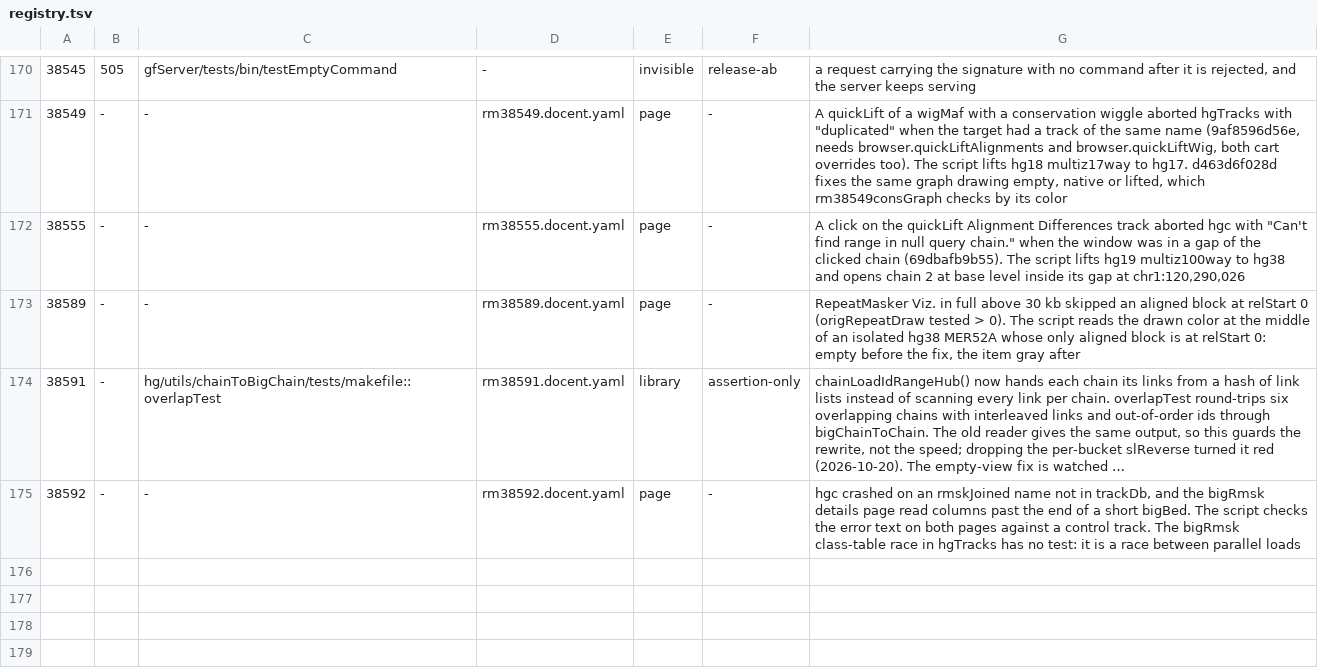
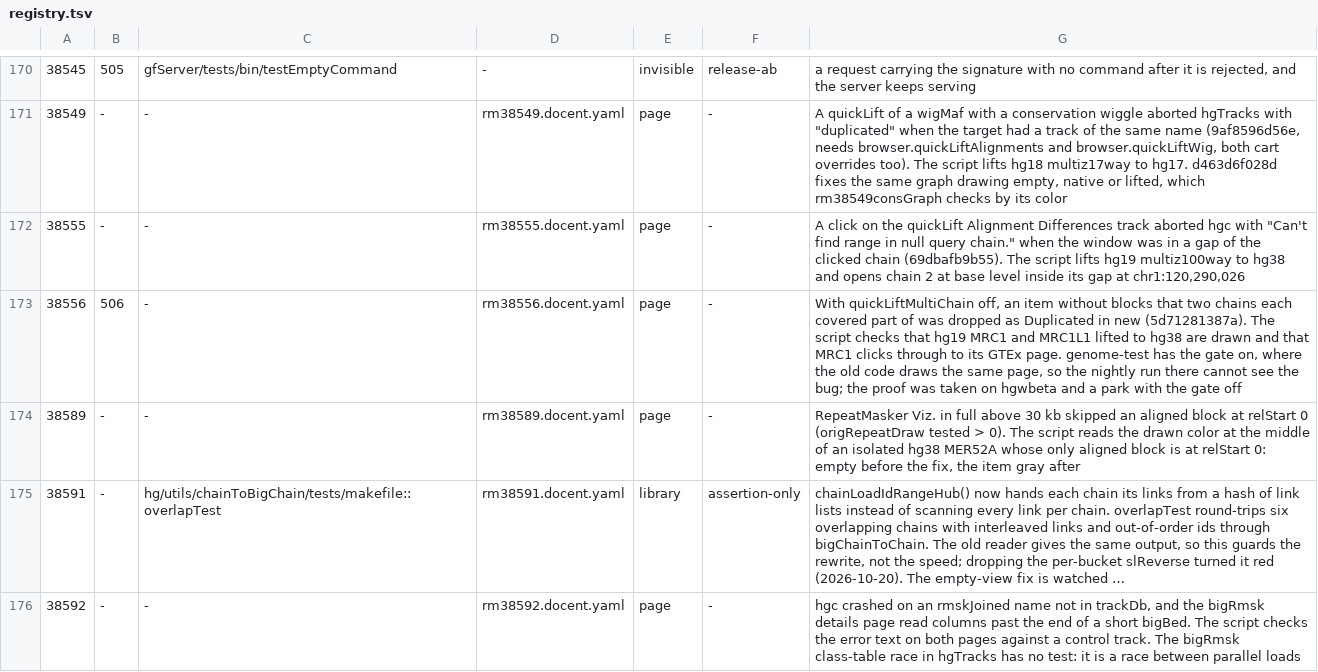
Before and after one commit to ucscGenomeBrowser/kent, a TSV file: src/utils/testRegistry/registry.tsv, drawn as a sheet; only a part is shown, gaps mark what is left out; long unchanged cells end in ….

Commit message:
docent rm38556: hg19 GTEx lifted to hg38 at MRC1 draws MRC1 and MRC1L1 with quickLiftMultiChain off, and MRC1 clicks through to its GTEx page.  Fails on hgwbeta (v505), passes on a park of master with the gate off.  genome-test has the gate on, where the old code draws the same page, so the nightly run there cannot see the bug.  Registry row added, refs #38556

```diff
--- a/src/utils/testRegistry/registry.tsv
+++ b/src/utils/testRegistry/registry.tsv
@@ -172,2 +172,3 @@
 38555	-	-	rm38555.docent.yaml	page	-	A click on the quickLift Alignment Differences track aborted hgc with "Can't find range in null query chain." when the window was in a gap of the clicked chain (69dbafb9b55). The script lifts hg19 multiz100way to hg38 and opens chain 2 at base level inside its gap at chr1:120,290,026
+38556	506	-	rm38556.docent.yaml	page	-	With quickLiftMultiChain off, an item without blocks that two chains each covered part of was dropped as Duplicated in new (5d71281387a). The script checks that hg19 MRC1 and MRC1L1 lifted to hg38 are drawn and that MRC1 clicks through to its GTEx page. genome-test has the gate on, where the old code draws the same page, so the nightly run there cannot see the bug; the proof was taken on hgwbeta and a park with the gate off
 38589	-	-	rm38589.docent.yaml	page	-	RepeatMasker Viz. in full above 30 kb skipped an aligned block at relStart 0 (origRepeatDraw tested > 0).  The script reads the drawn color at the middle of an isolated hg38 MER52A whose only aligned block is at relStart 0:  empty before the fix, the item gray after
```
Also changed, not shown: 1 other file.
